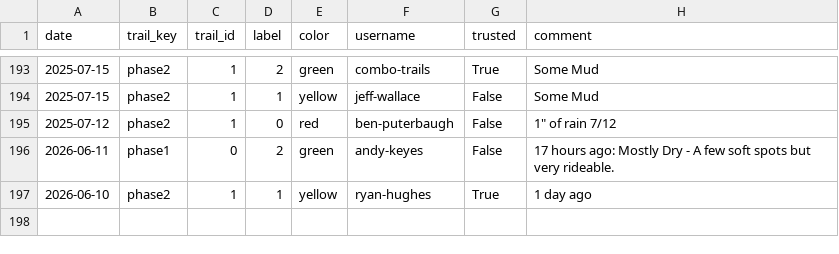
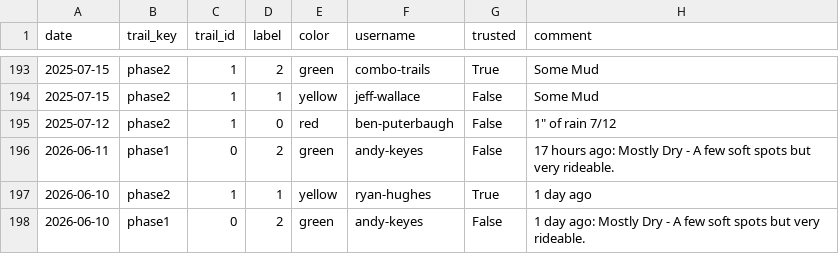
Before and after one commit to goliatham/mtb-trail-conditions-predictor, a CSV file: data/mtb_scrape_raw.csv, drawn as a sheet; only a part is shown, gaps mark what is left out; the diff names each change by its address in the sheet, - before the commit and + after, or states it on an @@ line.

```diff
--- a/data/mtb_scrape_raw.csv
+++ b/data/mtb_scrape_raw.csv
+row 198: 2026-06-10 | phase1 | 0 | 2 | green | andy-keyes | False | 1 day ago: Mostly Dry - A few soft spots but very rideable.
```
Also changed, not shown: 1 other file.
